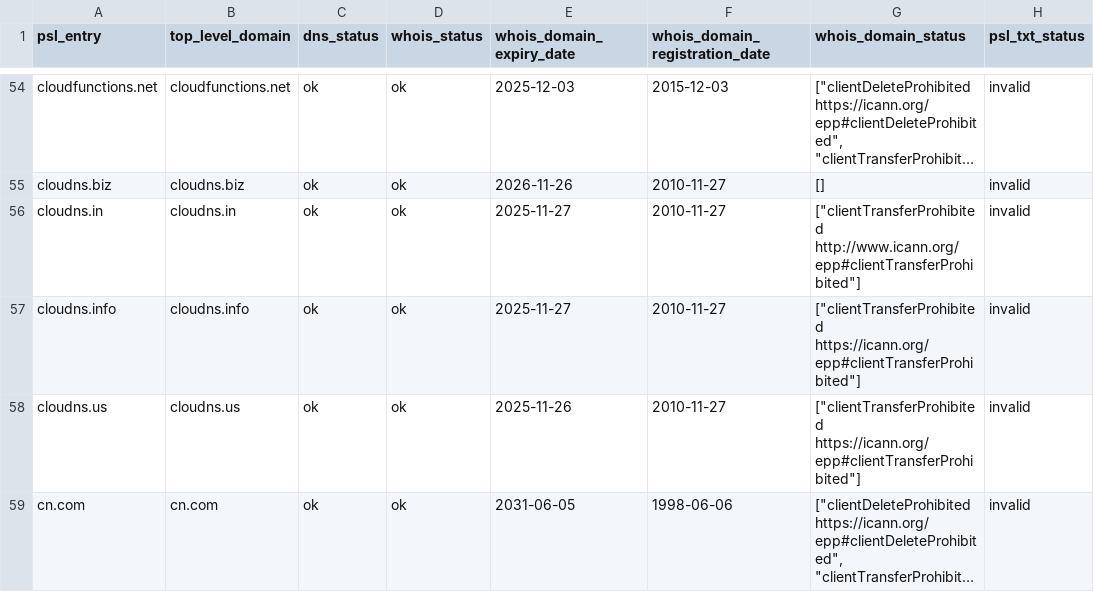
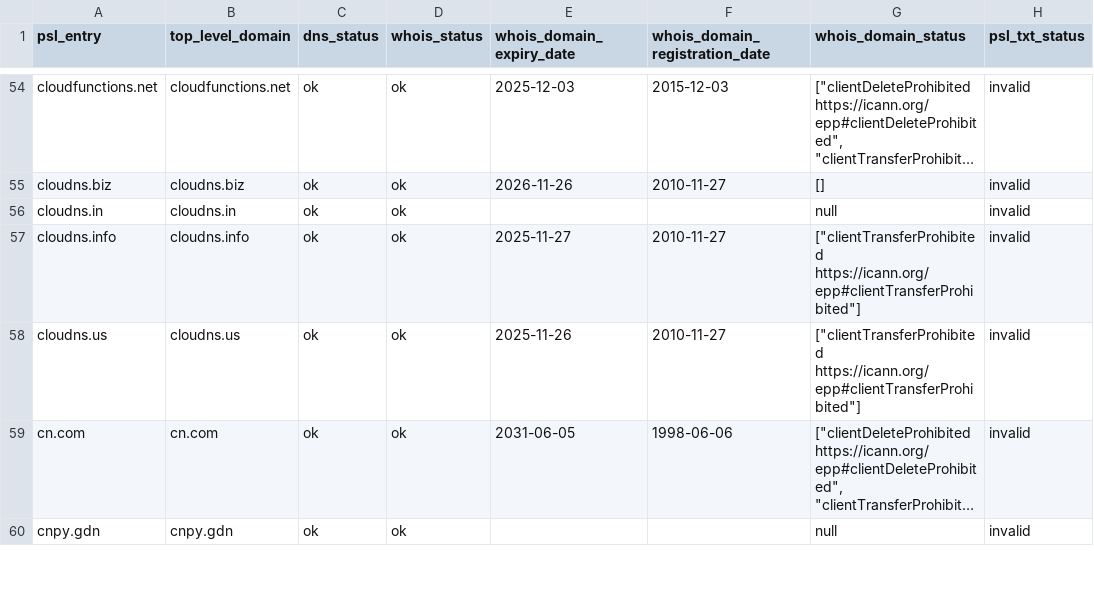
Before and after one commit to groundcat/PSL-private-domains-checker, a CSV file: data/missing_psl_txt.csv, drawn as a sheet; only a part is shown, gaps mark what is left out; the shorter side is filled out with more unchanged rows; long unchanged cells end in …; the diff covers the shown part only; the diff names each change by its address in the sheet, - before the commit and + after, or states it on an @@ line.

```diff
--- a/data/missing_psl_txt.csv
+++ b/data/missing_psl_txt.csv
-E56 (whois_domain_expiry_date): 2025-11-27
+E56 (whois_domain_expiry_date): (empty)
-F56 (whois_domain_registration_date): 2010-11-27
+F56 (whois_domain_registration_date): (empty)
-G56 (whois_domain_status): ["clientTransferProhibited http://www.icann.org/epp#clientTransferProhibited"]
+G56 (whois_domain_status): null
```
Also changed, not shown: 1 added row and 11 edited cells elsewhere in this file, data/all.csv, data/expiry_less_than_2yrs.csv, 1 other file.
